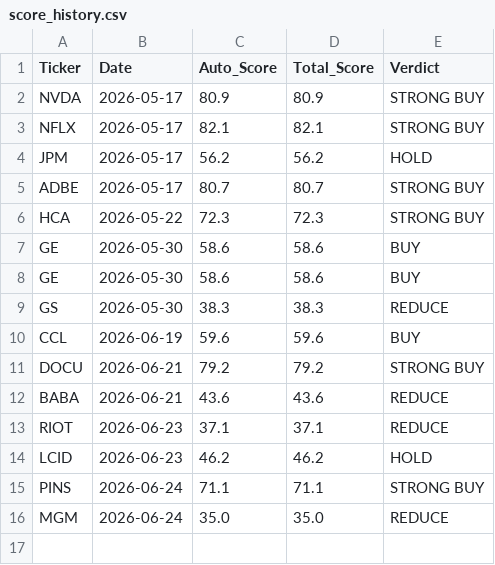
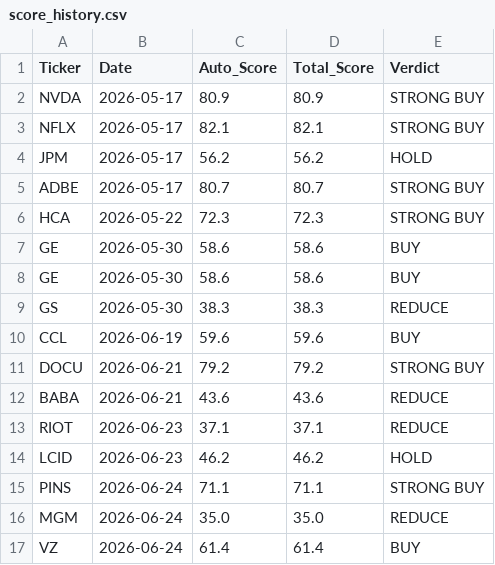
Before and after one commit to jaysang2908/Investment-Automation, a CSV file: score_history.csv, drawn as a sheet.

Commit message:
history: VZ score snapshot

```diff
--- a/score_history.csv
+++ b/score_history.csv
@@ -16 +16,2 @@ PINS,2026-06-24,71.1,71.1,STRONG BUY
 MGM,2026-06-24,35.0,35.0,REDUCE
+VZ,2026-06-24,61.4,61.4,BUY
```
